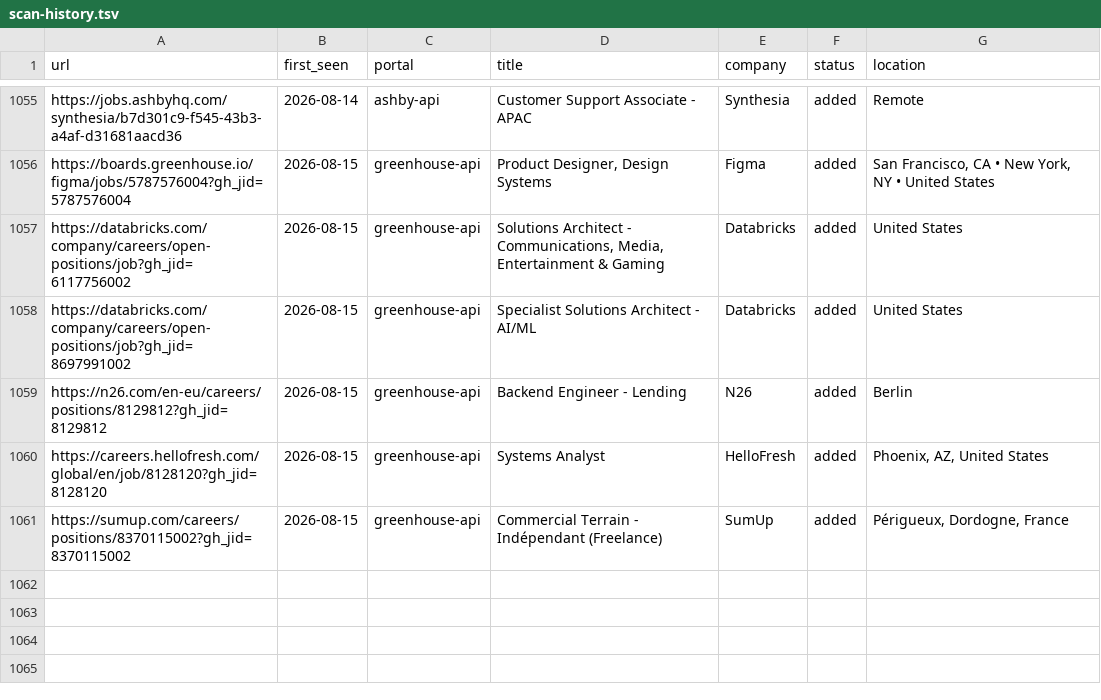
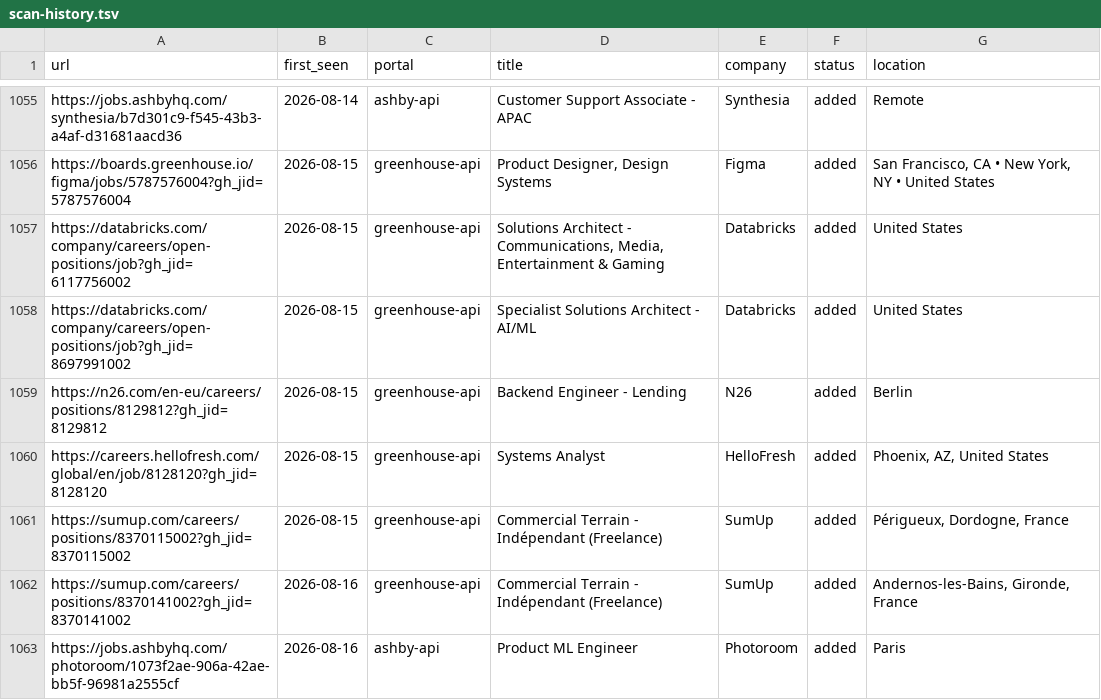
Before and after one commit to nishitaKatepallewar/Jobot, a TSV file: data/scan-history.tsv, drawn as a sheet; only a part is shown, gaps mark what is left out.

Commit message:
chore: daily scan results 2026-08-16

```diff
--- a/data/scan-history.tsv
+++ b/data/scan-history.tsv
@@ -1061 +1061,3 @@ https://careers.hellofresh.com/global/en/job/8128120?gh_jid=8128120	2026-08-15	g
 https://sumup.com/careers/positions/8370115002?gh_jid=8370115002	2026-08-15	greenhouse-api	Commercial Terrain - Indépendant (Freelance)	SumUp	added	Périgueux, Dordogne, France
+https://sumup.com/careers/positions/8370141002?gh_jid=8370141002	2026-08-16	greenhouse-api	Commercial Terrain - Indépendant (Freelance)	SumUp	added	Andernos-les-Bains, Gironde, France
+https://jobs.ashbyhq.com/photoroom/1073f2ae-906a-42ae-bb5f-96981a2555cf	2026-08-16	ashby-api	Product ML Engineer	Photoroom	added	Paris
```
Also changed, not shown: 1 other file.
